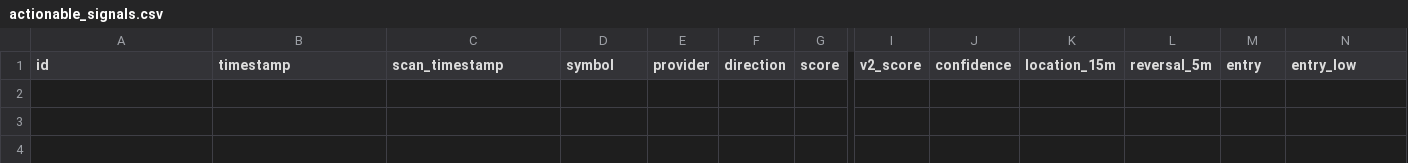
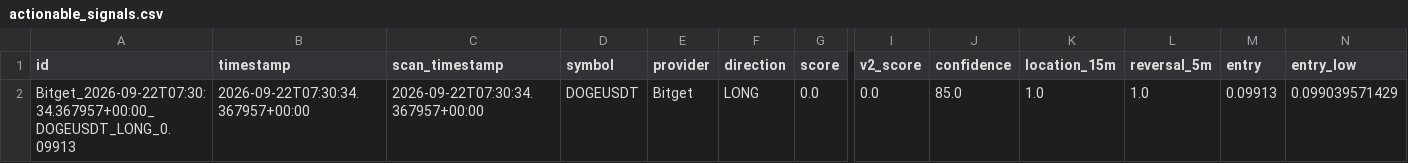
Before and after one commit to KikikJourney/Crypto-Scanner, a CSV file: data/actionable_signals.csv, drawn as a sheet; only a part is shown, gaps mark what is left out; rows hold the shown columns only; the diff names each change by its address in the sheet, - before the commit and + after, or states it on an @@ line.

```diff
--- a/data/actionable_signals.csv
+++ b/data/actionable_signals.csv
+row 2: Bitget_2026-09-22T07:30:34.367957+00:00_DOGEUSDT_LONG_0.09913 | 2026-09-22T07:30:34.367957+00:00 | 2026-09-22T07:30:34.367957+00:00 | DOGEUSDT | Bitget | LONG | 0.0 | 0.0 | 85.0 | 1.0 | 1.0 | 0.09913 | 0.099039571429
```
Also changed, not shown: data/scalping_action_history.csv, data/scalping_execution_calibration.csv, 9 other files.
